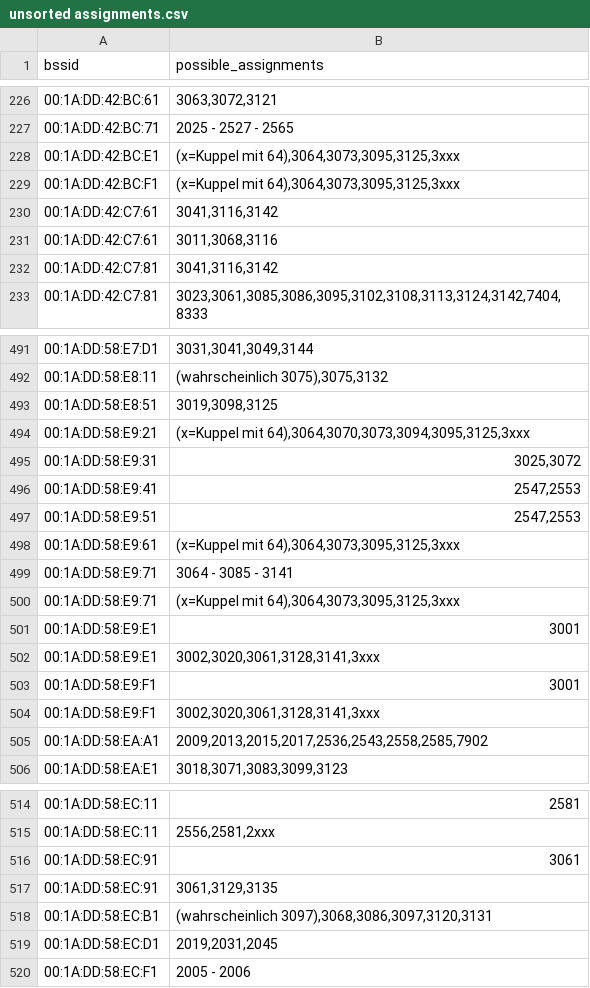
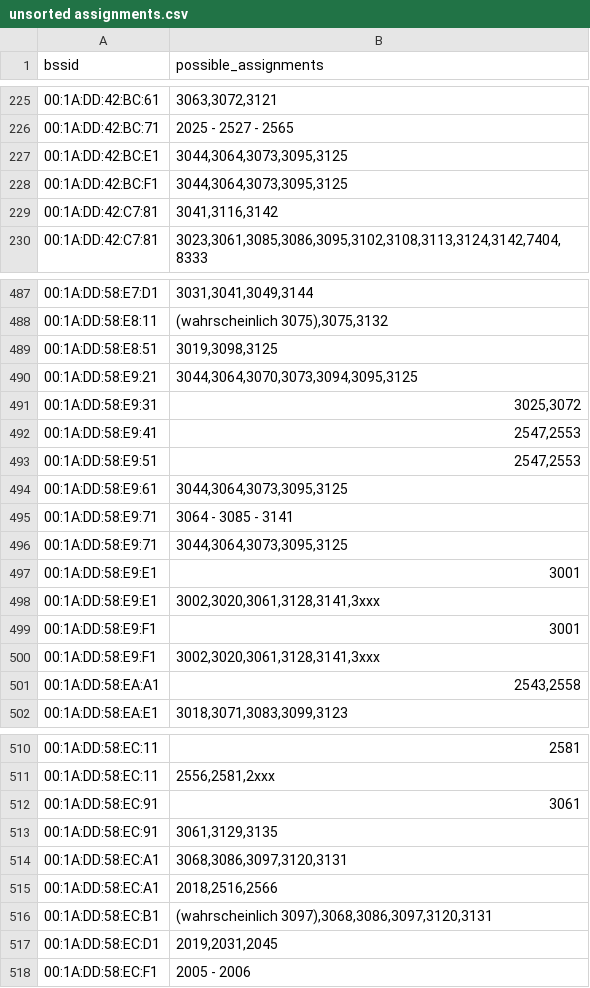
Before and after one commit to MrKrisKrisu/Public-transport-tracking-data, a CSV file: unsorted assignments.csv, drawn as a sheet; only a part is shown, gaps mark what is left out; the diff covers the shown part only.

```diff
--- a/unsorted assignments.csv
+++ b/unsorted assignments.csv
@@ -227,6 +226,4 @@ bssid,possible_assignments
 00:1A:DD:42:BC:71,"2025 - 2527 - 2565"
-00:1A:DD:42:BC:E1,"(x=Kuppel mit 64),3064,3073,3095,3125,3xxx"
-00:1A:DD:42:BC:F1,"(x=Kuppel mit 64),3064,3073,3095,3125,3xxx"
-00:1A:DD:42:C7:61,"3041,3116,3142"
-00:1A:DD:42:C7:61,"3011,3068,3116"
+00:1A:DD:42:BC:E1,"3044,3064,3073,3095,3125"
+00:1A:DD:42:BC:F1,"3044,3064,3073,3095,3125"
 00:1A:DD:42:C7:81,"3041,3116,3142"
@@ -493,3 +489,3 @@ bssid,possible_assignments
 00:1A:DD:58:E8:51,"3019,3098,3125"
-00:1A:DD:58:E9:21,"(x=Kuppel mit 64),3064,3070,3073,3094,3095,3125,3xxx"
+00:1A:DD:58:E9:21,"3044,3064,3070,3073,3094,3095,3125"
 00:1A:DD:58:E9:31,"3025,3072"
@@ -497,5 +493,5 @@ bssid,possible_assignments
 00:1A:DD:58:E9:51,"2547,2553"
-00:1A:DD:58:E9:61,"(x=Kuppel mit 64),3064,3073,3095,3125,3xxx"
+00:1A:DD:58:E9:61,"3044,3064,3073,3095,3125"
 00:1A:DD:58:E9:71,"3064 - 3085 - 3141"
-00:1A:DD:58:E9:71,"(x=Kuppel mit 64),3064,3073,3095,3125,3xxx"
+00:1A:DD:58:E9:71,"3044,3064,3073,3095,3125"
 00:1A:DD:58:E9:E1,3001
@@ -504,3 +500,3 @@ bssid,possible_assignments
 00:1A:DD:58:E9:F1,"3002,3020,3061,3128,3141,3xxx"
-00:1A:DD:58:EA:A1,"2009,2013,2015,2017,2536,2543,2558,2585,7902"
+00:1A:DD:58:EA:A1,"2543,2558"
 00:1A:DD:58:EA:E1,"3018,3071,3083,3099,3123"
@@ -517,2 +513,4 @@ bssid,possible_assignments
 00:1A:DD:58:EC:91,"3061,3129,3135"
+00:1A:DD:58:EC:A1,"3068,3086,3097,3120,3131"
+00:1A:DD:58:EC:A1,"2018,2516,2566"
 00:1A:DD:58:EC:B1,"(wahrscheinlich 3097),3068,3086,3097,3120,3131"
```
Also changed, not shown: 2 removed rows and 4 edited cells elsewhere in this file, company_1_uestra-hannover.csv.
